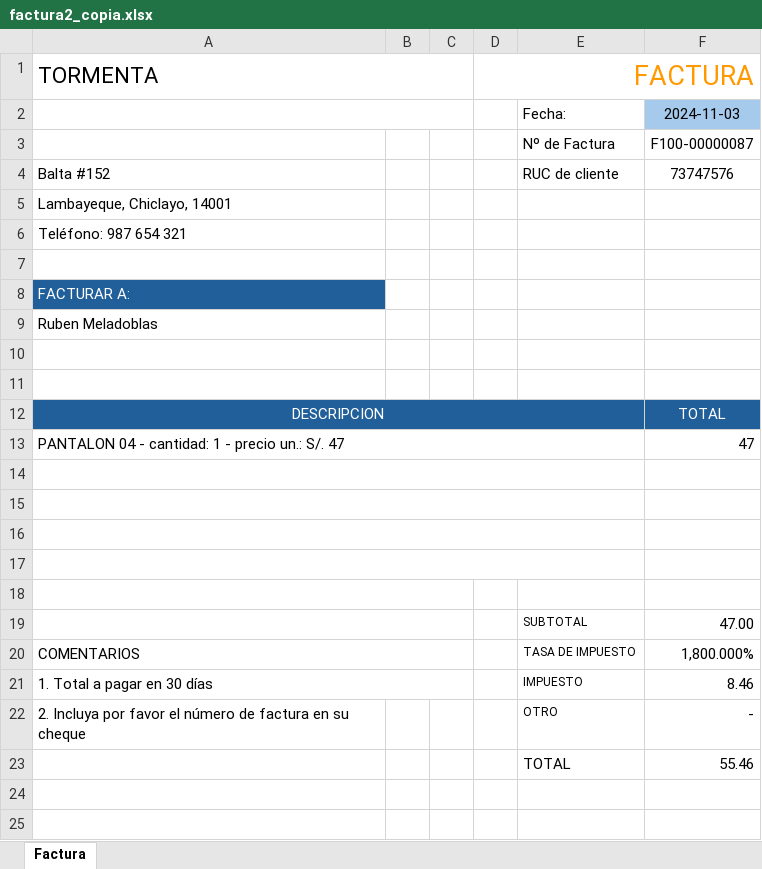
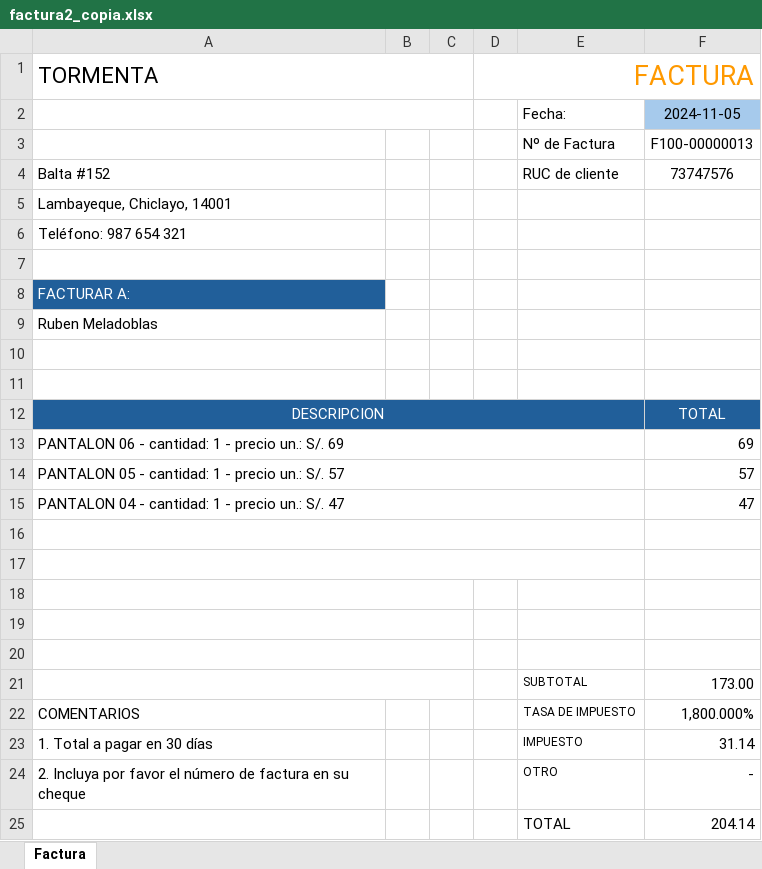
Before and after one commit to ryushade/CONTABILIDAD_PROYECTO, an Excel workbook: app/static/PDF/factura2_copia.xlsx, sheet Factura, drawn as a sheet; values as stored, in another font and other column widths than the file's, no borders; removed rows and columns are numbered as before the commit, all else as after; the diff names each change by its address in the sheet, - before the commit and + after, or states it on an @@ line.

```diff
--- a/app/static/PDF/factura2_copia.xlsx (sheet Factura)
+++ b/app/static/PDF/factura2_copia.xlsx (sheet Factura)
-F2: 2024-11-03
+F2: 2024-11-05
-F3: F100-00000087
+F3: F100-00000013
+row 13: PANTALON 06 - cantidad: 1 - precio un.: S/. 69 |  |  |  |  | 69
+row 14: PANTALON 05 - cantidad: 1 - precio un.: S/. 57 |  |  |  |  | 57
-A16:E16 merged
+A18:C18 merged
-A17:E17 merged
+A19:C19 merged
-F21: 47.00
+F21: 173.00
-A20:C20 merged
-A21:C21 merged
-F23: 8.46
+F23: 31.14
-F25: 55.46
+F25: 204.14
```
Also changed, not shown: 4 other files.
